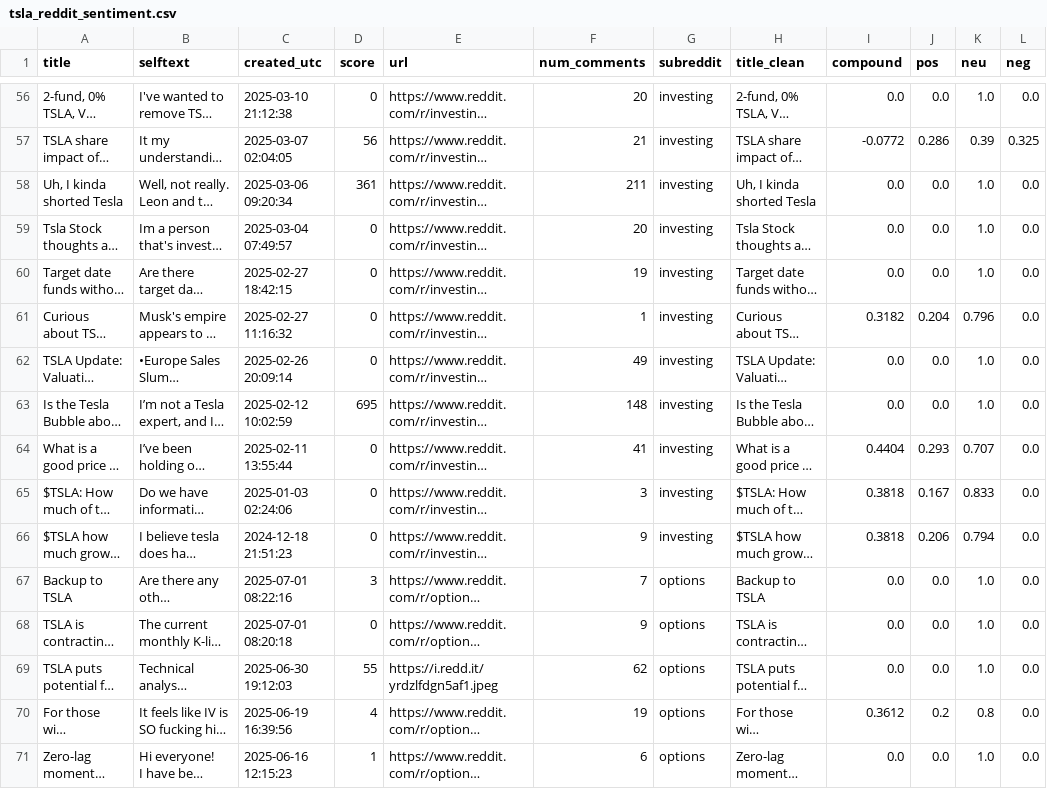
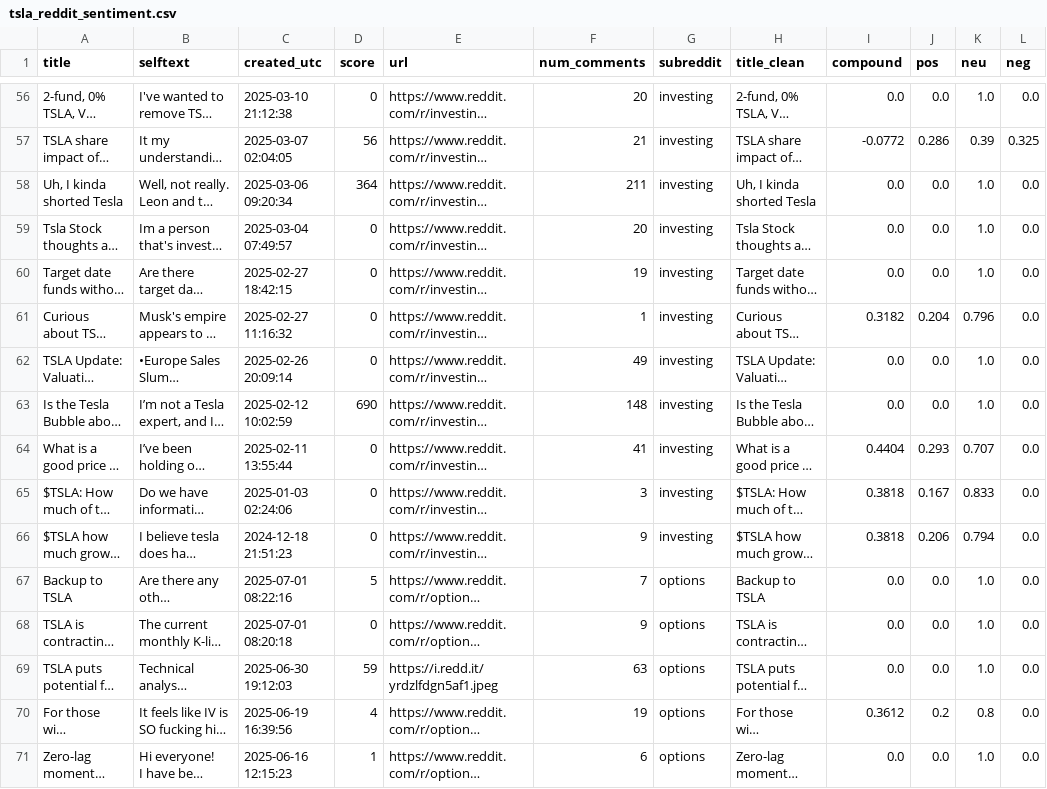
Before and after one commit to arnavmsoni/market-sentiment-dashboard, a CSV file: data/tsla_reddit_sentiment.csv, drawn as a sheet; only a part is shown, gaps mark what is left out; long unchanged cells end in …; the diff covers the shown part only; the diff names each change by its address in the sheet, - before the commit and + after, or states it on an @@ line.

```diff
--- a/data/tsla_reddit_sentiment.csv
+++ b/data/tsla_reddit_sentiment.csv
-D58 (score): 361
+D58 (score): 364
-D63 (score): 695
+D63 (score): 690
-D67 (score): 3
+D67 (score): 5
-D69 (score): 55
+D69 (score): 59
-F69 (num_comments): 62
+F69 (num_comments): 63
```
Also changed, not shown: 52 edited cells elsewhere in this file, data/tsla_reddit_posts.csv.
